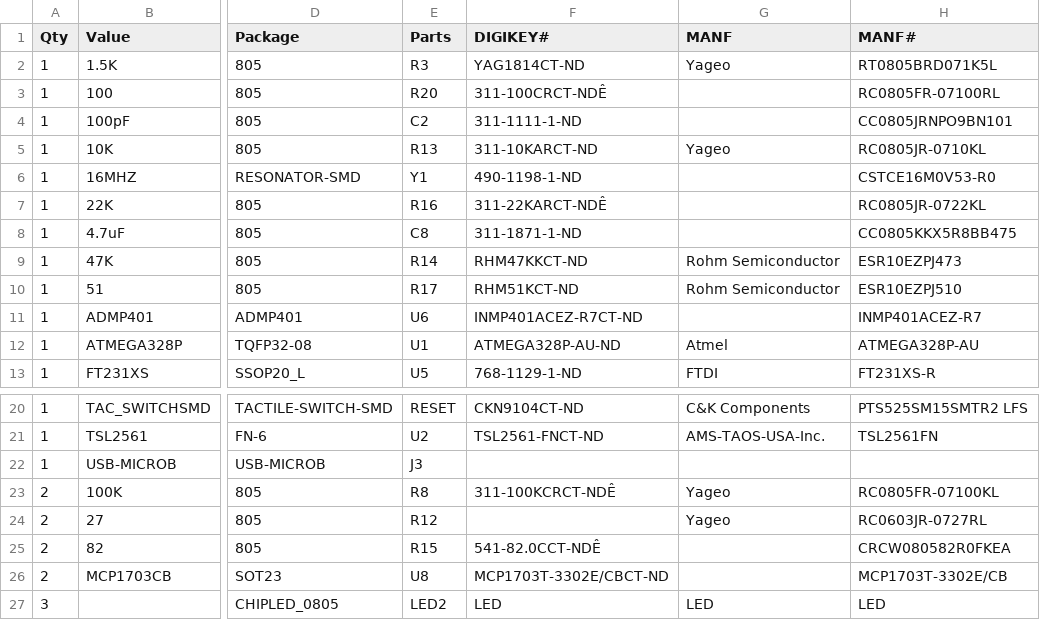
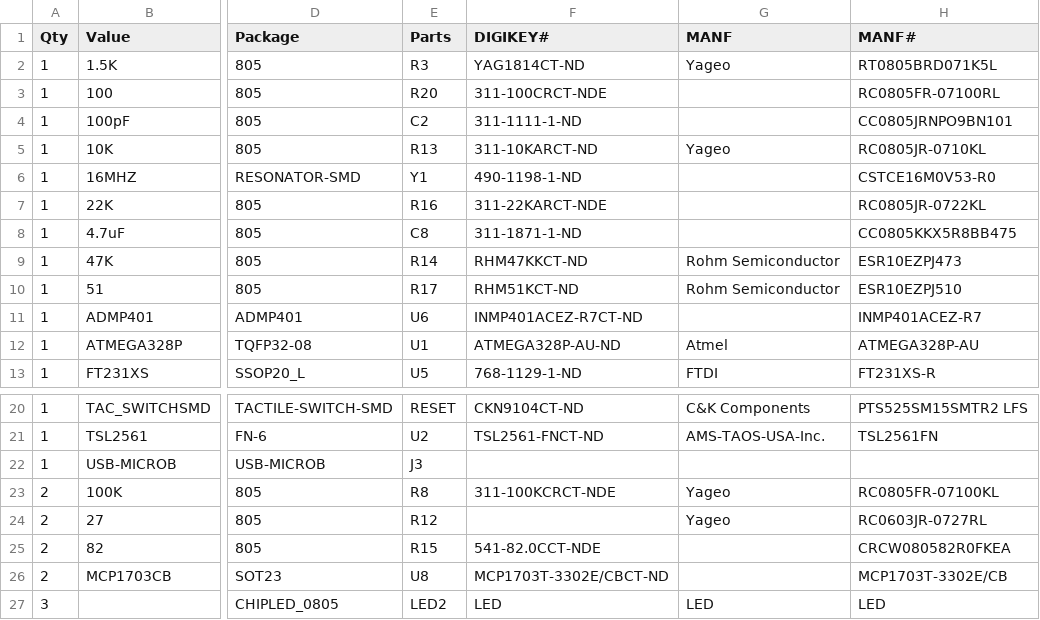
Before and after one commit to NationalAssociationOfRealtors/IndoorAirQualitySensor, a CSV file: hardware/SensorBoard/v0.5/sensor_board_BOM.csv, drawn as a sheet; only a part is shown, gaps mark what is left out; the diff names each change by its address in the sheet, - before the commit and + after, or states it on an @@ line.

```diff
--- a/hardware/SensorBoard/v0.5/sensor_board_BOM.csv
+++ b/hardware/SensorBoard/v0.5/sensor_board_BOM.csv
-F3 (DIGIKEY#): 311-100CRCT-NDÊ
+F3 (DIGIKEY#): 311-100CRCT-NDE
-F7 (DIGIKEY#): 311-22KARCT-NDÊ
+F7 (DIGIKEY#): 311-22KARCT-NDE
-F23 (DIGIKEY#): 311-100KCRCT-NDÊ
+F23 (DIGIKEY#): 311-100KCRCT-NDE
-F25 (DIGIKEY#): 541-82.0CCT-NDÊ
+F25 (DIGIKEY#): 541-82.0CCT-NDE
```
Also changed, not shown: 3 other files.
